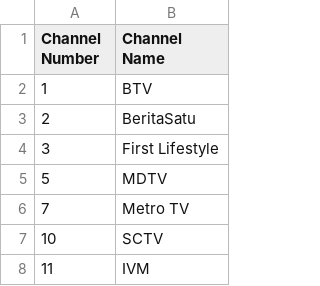
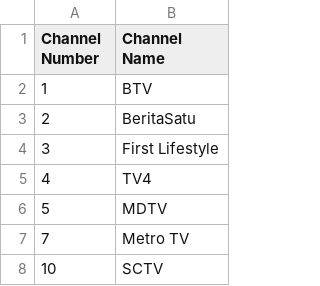
Before and after one commit to TG635-alt126xA/ExtendedMaster113, a CSV file: 274.csv, drawn as a sheet; only a part is shown; the shorter side is filled out with more unchanged rows.

```diff
--- a/274.csv
+++ b/274.csv
@@ -4,2 +4,3 @@ Channel Number,Channel Name
 3,First Lifestyle
+4,TV4
 5,MDTV
```
